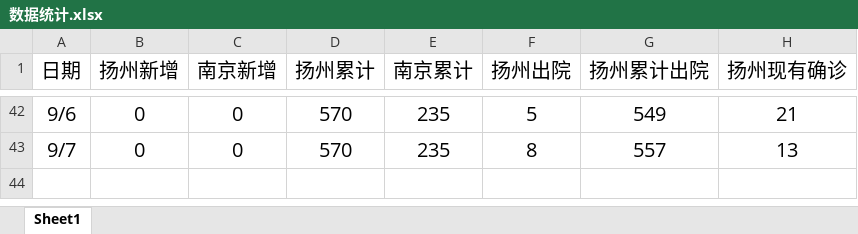
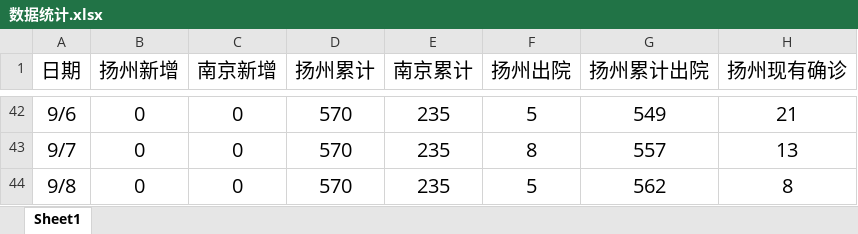
Before and after one commit to Aric-Sun/nCoV_Yangzhou_2021, an Excel workbook: 数据统计.xlsx, sheet Sheet1, drawn as a sheet; only a part is shown, gaps mark what is left out; values as stored, in another font and other column widths than the file's, no borders; charts and pictures not drawn; the diff names each change by its address in the sheet, - before the commit and + after, or states it on an @@ line.

Commit message:
更新9/8数据

```diff
--- a/数据统计.xlsx (sheet Sheet1)
+++ b/数据统计.xlsx (sheet Sheet1)
+row 44: 9/8 | 0 | 0 | 570 | 235 | 5 | 562 | 8
```
Also changed, not shown: charts or pictures.
